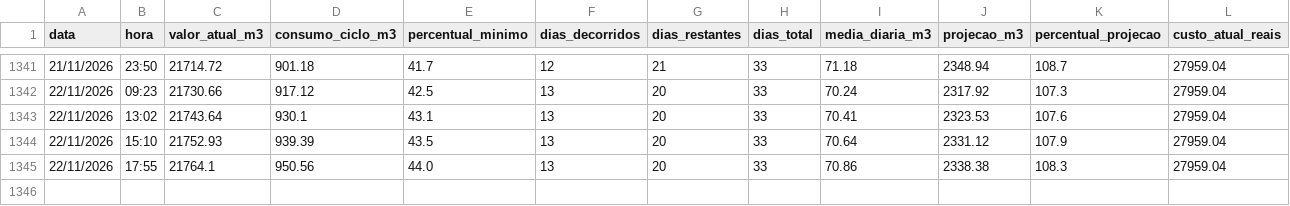
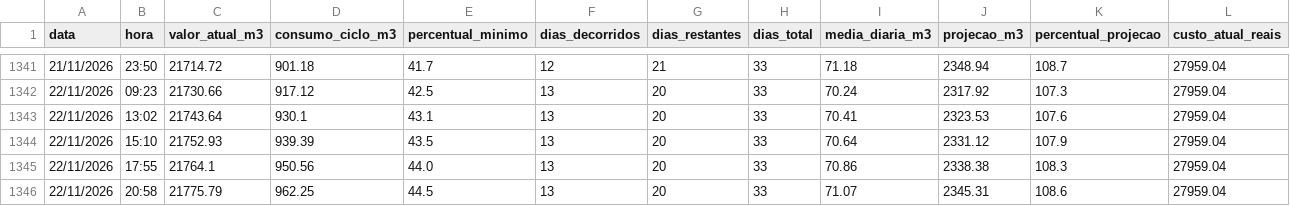
Before and after one commit to victormdpd/hidrometro-messina, a CSV file: dados/historico.csv, drawn as a sheet; only a part is shown, gaps mark what is left out; rows hold the shown columns only; the diff names each change by its address in the sheet, - before the commit and + after, or states it on an @@ line.

Commit message:
Leitura automática - 22/11/2026 20:58

```diff
--- a/dados/historico.csv
+++ b/dados/historico.csv
+row 1346: 22/11/2026 | 20:58 | 21775.79 | 962.25 | 44.5 | 13 | 20 | 33 | 71.07 | 2345.31 | 108.6 | 27959.04
```
Also changed, not shown: 1 other file.
